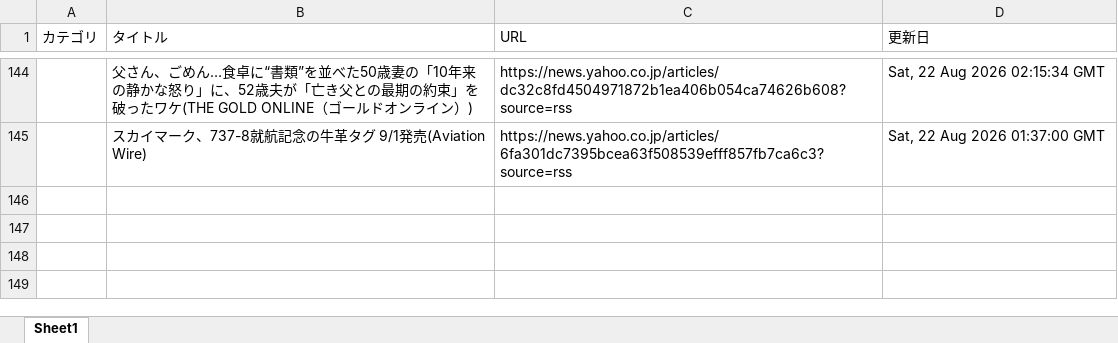
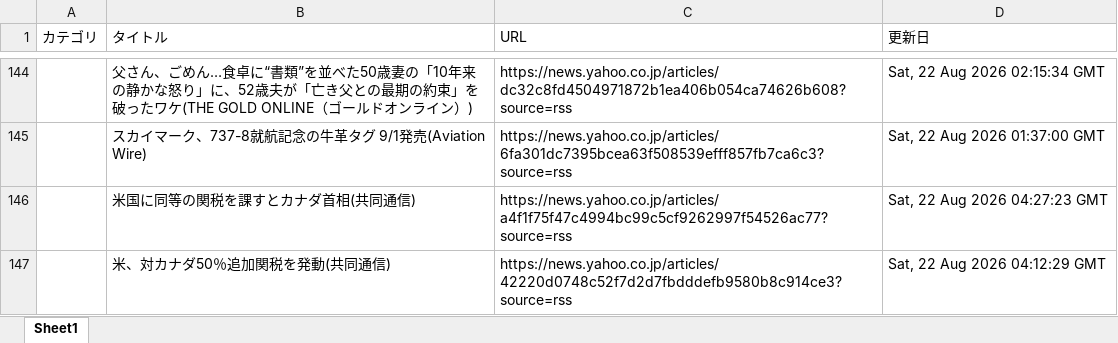
Before and after one commit to kouzen1114/news-bot, an Excel workbook: newsDB.xlsx, sheet Sheet1, drawn as a sheet; only a part is shown, gaps mark what is left out; values as stored, in another font and other column widths than the file's, no borders; the diff names each change by its address in the sheet, - before the commit and + after, or states it on an @@ line.

```diff
--- a/newsDB.xlsx (sheet Sheet1)
+++ b/newsDB.xlsx (sheet Sheet1)
+row 146:  | 米国に同等の関税を課すとカナダ首相(共同通信) | https://news.yahoo.co.jp/articles/a4f1f75f47c4994bc99c5cf9262997f54526ac77?source=rss | Sat, 22 Aug 2026 04:27:23 GMT
+row 147:  | 米、対カナダ50％追加関税を発動(共同通信) | https://news.yahoo.co.jp/articles/42220d0748c52f7d2d7fbdddefb9580b8c914ce3?source=rss | Sat, 22 Aug 2026 04:12:29 GMT
```
